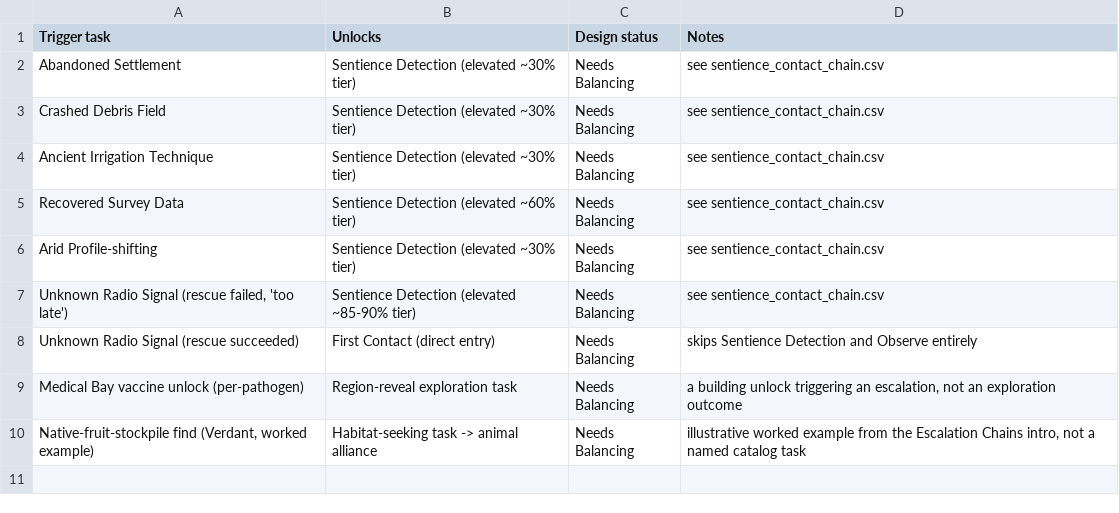
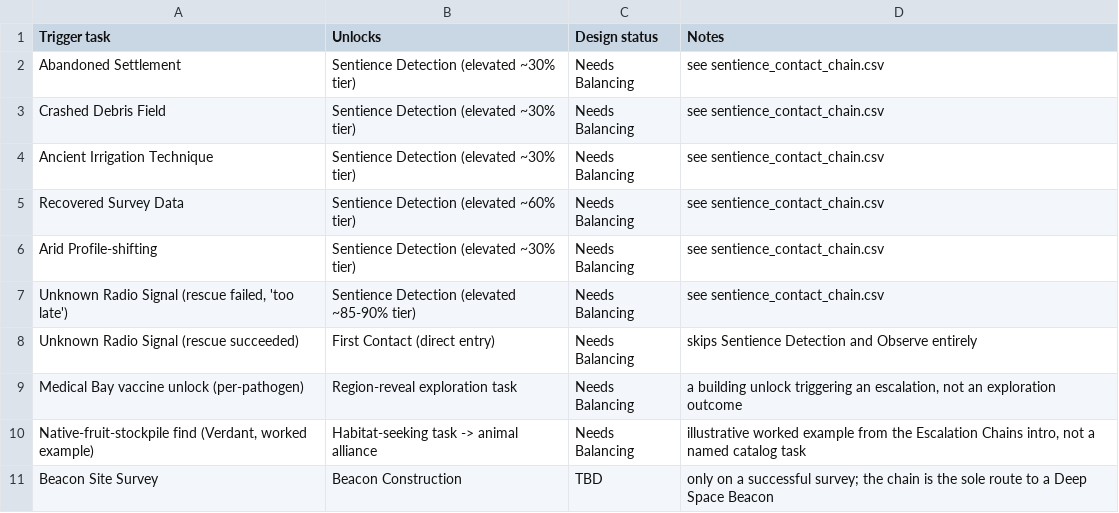
Before and after one commit to Kirkules/exofarm-vibe, a CSV file: full_design/data/exploration_task_escalations.csv, drawn as a sheet.

```diff
--- a/full_design/data/exploration_task_escalations.csv
+++ b/full_design/data/exploration_task_escalations.csv
@@ -10 +10,2 @@ Medical Bay vaccine unlock (per-pathogen),Region-reveal exploration task,Needs B
 "Native-fruit-stockpile find (Verdant, worked example)",Habitat-seeking task -> animal alliance,Needs Balancing,"illustrative worked example from the Escalation Chains intro, not a named catalog task"
+Beacon Site Survey,Beacon Construction,TBD,only on a successful survey; the chain is the sole route to a Deep Space Beacon
```
Also changed, not shown: full_design/data/buildings.csv, full_design/data/exploration_task_catalog.csv, 6 other files.
